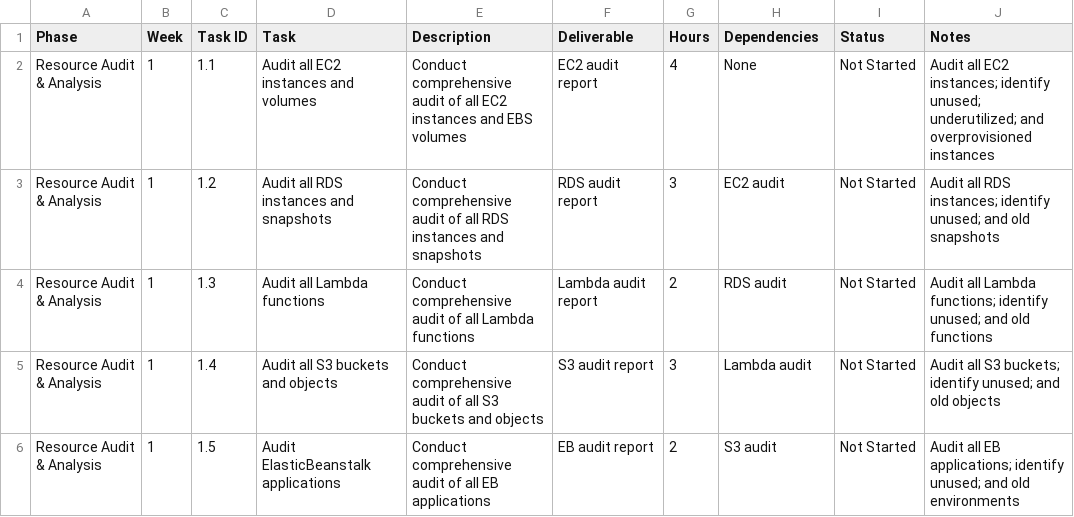
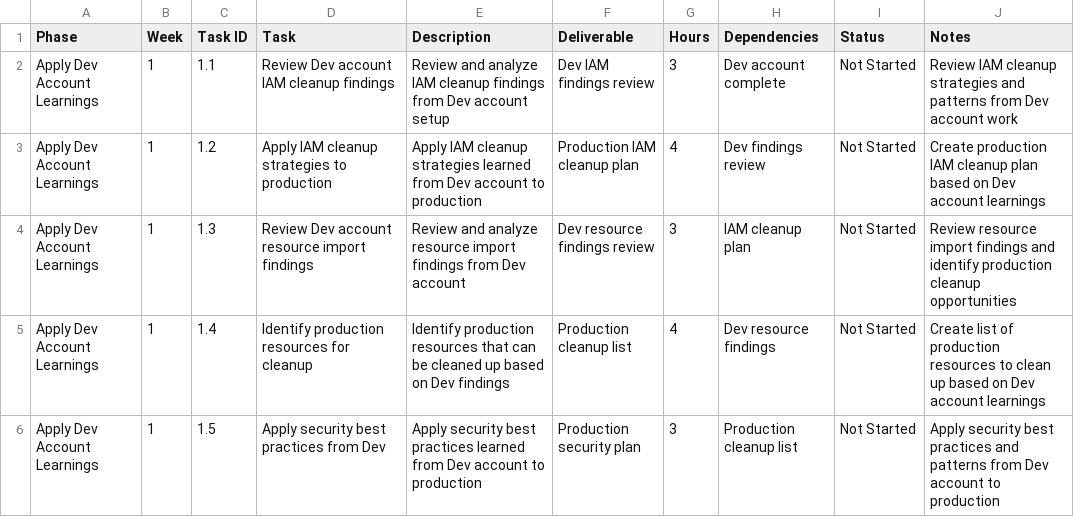
Before and after one commit to seaton-pursecare/credo-gameplan, a CSV file: prod_account_cleanup_plan.csv, drawn as a sheet; only a part is shown; the diff covers the shown part only.

Commit message:
Plan

```diff
--- a/prod_account_cleanup_plan.csv
+++ b/prod_account_cleanup_plan.csv
@@ -1,6 +1,6 @@
 Phase,Week,Task ID,Task,Description,Deliverable,Hours,Dependencies,Status,Notes
-Resource Audit & Analysis,1,1.1,Audit all EC2 instances and volumes,Conduct comprehensive audit of all EC2 instances and EBS volumes,EC2 audit report,4,None,Not Started,Audit all EC2 instances; identify unused; underutilized; and overprovisioned instances
-Resource Audit & Analysis,1,1.2,Audit all RDS instances and snapshots,Conduct comprehensive audit of all RDS instances and snapshots,RDS audit report,3,EC2 audit,Not Started,Audit all RDS instances; identify unused; and old snapshots
-Resource Audit & Analysis,1,1.3,Audit all Lambda functions,Conduct comprehensive audit of all Lambda functions,Lambda audit report,2,RDS audit,Not Started,Audit all Lambda functions; identify unused; and old functions
-Resource Audit & Analysis,1,1.4,Audit all S3 buckets and objects,Conduct comprehensive audit of all S3 buckets and objects,S3 audit report,3,Lambda audit,Not Started,Audit all S3 buckets; identify unused; and old objects
-Resource Audit & Analysis,1,1.5,Audit ElasticBeanstalk applications,Conduct comprehensive audit of all EB applications,EB audit report,2,S3 audit,Not Started,Audit all EB applications; identify unused; and old environments
+Apply Dev Account Learnings,1,1.1,Review Dev account IAM cleanup findings,Review and analyze IAM cleanup findings from Dev account setup,Dev IAM findings review,3,Dev account complete,Not Started,Review IAM cleanup strategies and patterns from Dev account work
+Apply Dev Account Learnings,1,1.2,Apply IAM cleanup strategies to production,Apply IAM cleanup strategies learned from Dev account to production,Production IAM cleanup plan,4,Dev findings review,Not Started,Create production IAM cleanup plan based on Dev account learnings
+Apply Dev Account Learnings,1,1.3,Review Dev account resource import findings,Review and analyze resource import findings from Dev account,Dev resource findings review,3,IAM cleanup plan,Not Started,Review resource import findings and identify production cleanup opportunities
+Apply Dev Account Learnings,1,1.4,Identify production resources for cleanup,Identify production resources that can be cleaned up based on Dev findings,Production cleanup list,4,Dev resource findings,Not Started,Create list of production resources to clean up based on Dev account learnings
+Apply Dev Account Learnings,1,1.5,Apply security best practices from Dev,Apply security best practices learned from Dev account to production,Production security plan,3,Production cleanup list,Not Started,Apply security best practices and patterns from Dev account to production
```
Also changed, not shown: 34 edited cells elsewhere in this file, 1 other file.
